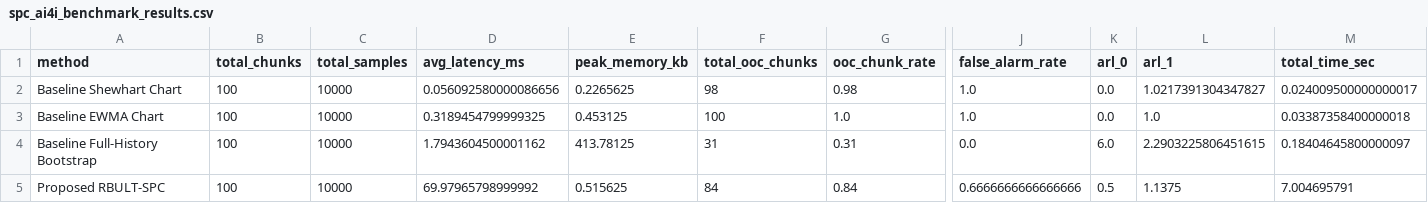
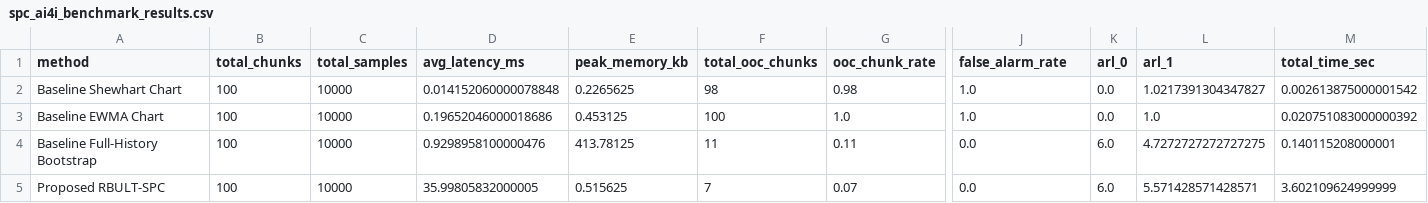
Before and after one commit to Prem-jun/boostraponline_project, a CSV file: results/spc_ai4i_benchmark_results.csv, drawn as a sheet; only a part is shown, gaps mark what is left out; the diff names each change by its address in the sheet, - before the commit and + after, or states it on an @@ line.

```diff
--- a/results/spc_ai4i_benchmark_results.csv
+++ b/results/spc_ai4i_benchmark_results.csv
-D2 (avg_latency_ms): 0.056092580000086656
+D2 (avg_latency_ms): 0.014152060000078848
-M2 (total_time_sec): 0.024009500000000017
+M2 (total_time_sec): 0.002613875000001542
-D3 (avg_latency_ms): 0.3189454799999325
+D3 (avg_latency_ms): 0.19652046000018686
-M3 (total_time_sec): 0.03387358400000018
+M3 (total_time_sec): 0.020751083000000392
-D4 (avg_latency_ms): 1.7943604500001162
+D4 (avg_latency_ms): 0.9298958100000476
-F4 (total_ooc_chunks): 31
+F4 (total_ooc_chunks): 11
-G4 (ooc_chunk_rate): 0.31
+G4 (ooc_chunk_rate): 0.11
-L4 (arl_1): 2.2903225806451615
+L4 (arl_1): 4.7272727272727275
-M4 (total_time_sec): 0.18404645800000097
+M4 (total_time_sec): 0.140115208000001
-D5 (avg_latency_ms): 69.97965798999992
+D5 (avg_latency_ms): 35.99805832000005
-F5 (total_ooc_chunks): 84
+F5 (total_ooc_chunks): 7
-G5 (ooc_chunk_rate): 0.84
+G5 (ooc_chunk_rate): 0.07
-J5 (false_alarm_rate): 0.6666666666666666
+J5 (false_alarm_rate): 0.0
-K5 (arl_0): 0.5
+K5 (arl_0): 6.0
-L5 (arl_1): 1.1375
+L5 (arl_1): 5.571428571428571
-M5 (total_time_sec): 7.004695791
+M5 (total_time_sec): 3.602109624999999
```
Also changed, not shown: results/spc_metropt3_benchmark_results.csv, 12 other files.
